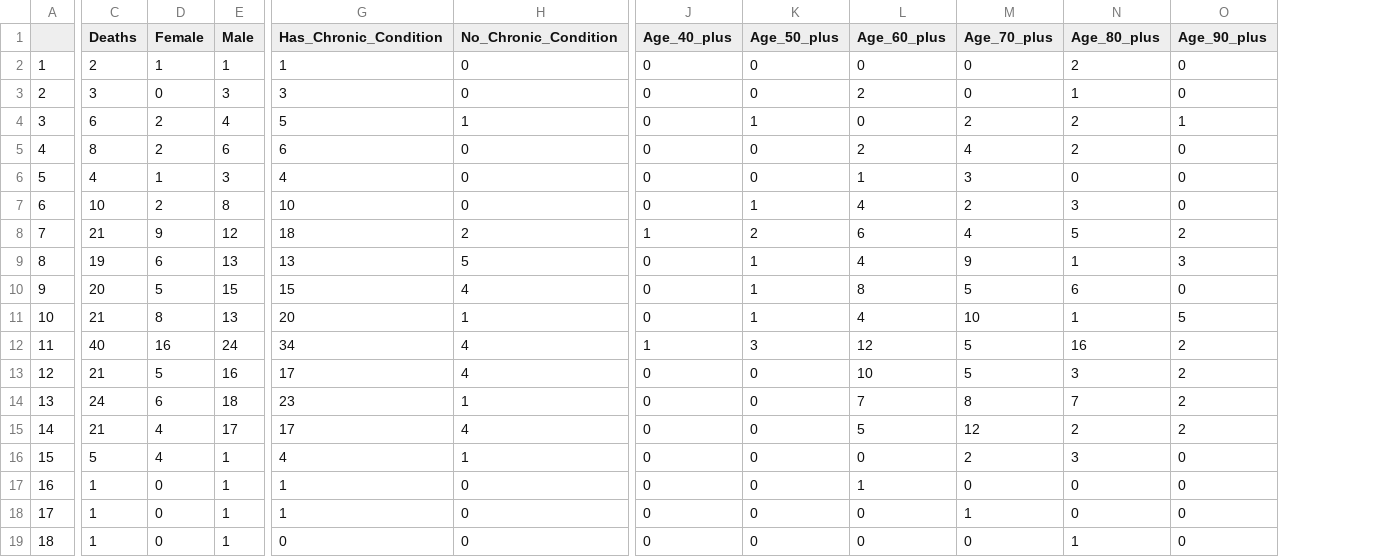
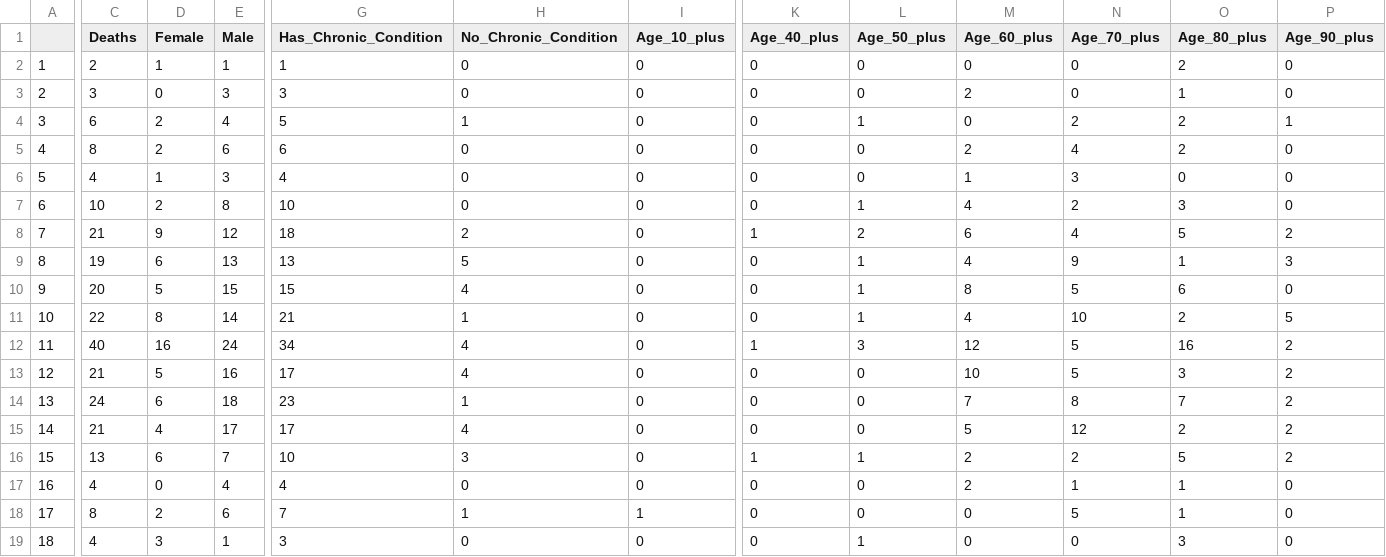
Before and after one commit to greghuang8/Taiwan_Covid_Dash, a CSV file: Full_statistics.csv, drawn as a sheet; only a part is shown, gaps mark what is left out; addresses are those after the commit; the diff covers the shown part only; the diff names each change by its address in the sheet, - before the commit and + after, or states it on an @@ line.

Commit message:
Update full statistics to include June 8 data

```diff
--- a/Full_statistics.csv
+++ b/Full_statistics.csv
+column I (Age_10_plus), rows 2-19: 0 | 0 | 0 | 0 | 0 | 0 | 0 | 0 | 0 | 0 | 0 | 0 | 0 | 0 | 0 | 0 | 1 | 0
-C11 (Deaths): 21
+C11 (Deaths): 22
-E11 (Male): 13
+E11 (Male): 14
-G11 (Has_Chronic_Condition): 20
+G11 (Has_Chronic_Condition): 21
-O11 (Age_80_plus): 1
+O11 (Age_80_plus): 2
-C16 (Deaths): 5
+C16 (Deaths): 13
-D16 (Female): 4
+D16 (Female): 6
-E16 (Male): 1
+E16 (Male): 7
-G16 (Has_Chronic_Condition): 4
+G16 (Has_Chronic_Condition): 10
-H16 (No_Chronic_Condition): 1
+H16 (No_Chronic_Condition): 3
-K16 (Age_40_plus): 0
+K16 (Age_40_plus): 1
-L16 (Age_50_plus): 0
+L16 (Age_50_plus): 1
-M16 (Age_60_plus): 0
+M16 (Age_60_plus): 2
-O16 (Age_80_plus): 3
+O16 (Age_80_plus): 5
-P16 (Age_90_plus): 0
+P16 (Age_90_plus): 2
-C17 (Deaths): 1
+C17 (Deaths): 4
-E17 (Male): 1
+E17 (Male): 4
-G17 (Has_Chronic_Condition): 1
+G17 (Has_Chronic_Condition): 4
-M17 (Age_60_plus): 1
+M17 (Age_60_plus): 2
-N17 (Age_70_plus): 0
+N17 (Age_70_plus): 1
-O17:O18 (Age_80_plus): 0
+O17:O18 (Age_80_plus): 1
-C18 (Deaths): 1
+C18 (Deaths): 8
-D18 (Female): 0
+D18 (Female): 2
-E18 (Male): 1
+E18 (Male): 6
-G18 (Has_Chronic_Condition): 1
+G18 (Has_Chronic_Condition): 7
-H18 (No_Chronic_Condition): 0
+H18 (No_Chronic_Condition): 1
-N18 (Age_70_plus): 1
+N18 (Age_70_plus): 5
-C19 (Deaths): 1
+C19 (Deaths): 4
-D19 (Female): 0
+D19 (Female): 3
-G19 (Has_Chronic_Condition): 0
+G19 (Has_Chronic_Condition): 3
-L19 (Age_50_plus): 0
+L19 (Age_50_plus): 1
-O19 (Age_80_plus): 1
+O19 (Age_80_plus): 3
```
Also changed, not shown: 1 edited cell elsewhere in this file.
